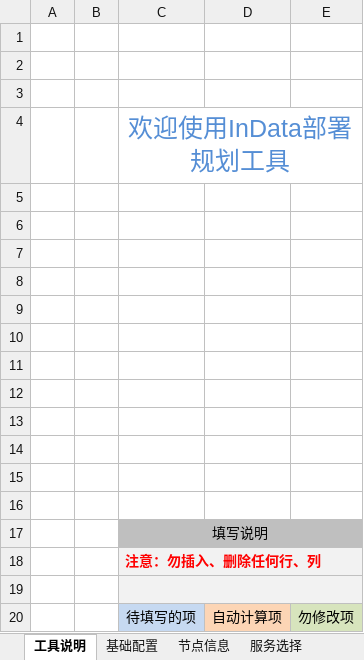
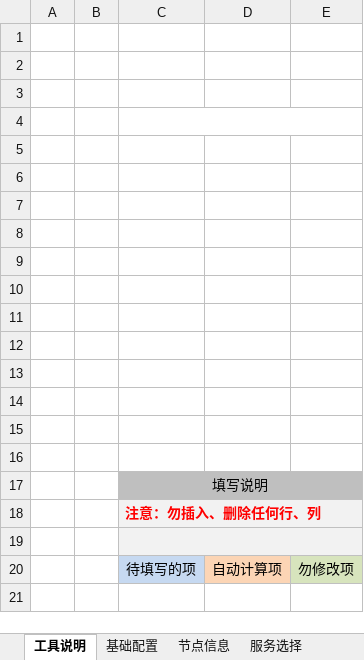
Before and after one commit to hamburgduo/configTool, an Excel workbook: InData配置规划工具v1.0.2.xlsm, sheet 工具说明, drawn as a sheet; values as stored, in another font and other column widths than the file's, no borders; charts and pictures not drawn; the diff names each change by its address in the sheet, - before the commit and + after, or states it on an @@ line.

```diff
--- a/InData配置规划工具v1.0.2.xlsm (sheet 工具说明)
+++ b/InData配置规划工具v1.0.2.xlsm (sheet 工具说明)
-C4: 欢迎使用InData部署规划工具
+C4: (empty)
```
Also changed, not shown: charts or pictures, InData配置规划工具v1.0.3.xlsm, 12 other files.
